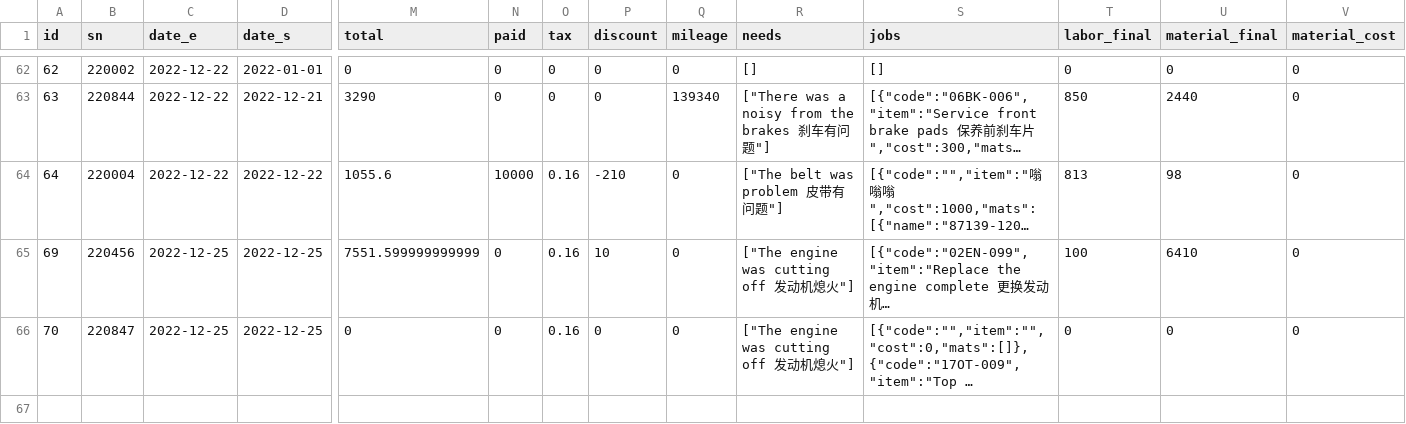
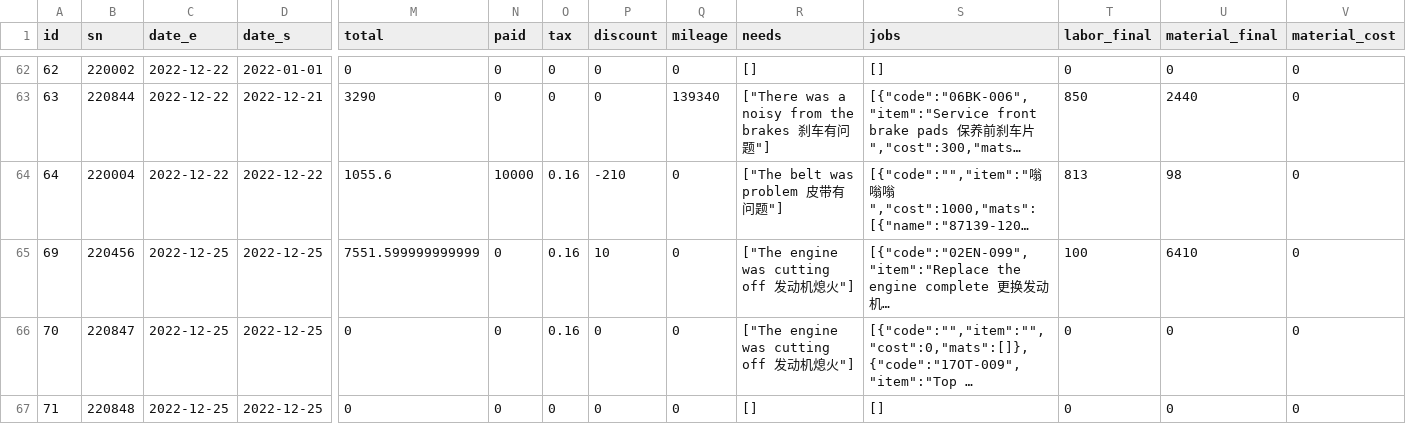
Before and after one commit to max-renjintao/erb-test, a CSV file: data/works.csv, drawn as a sheet; only a part is shown, gaps mark what is left out; long unchanged cells end in …; rows hold the shown columns only; the diff names each change by its address in the sheet, - before the commit and + after, or states it on an @@ line.

```diff
--- a/data/works.csv
+++ b/data/works.csv
+row 67: 71 | 220848 | 2022-12-25 | 2022-12-25 | 0 | 0 | 0 | 0 | 0 | [] | [] | 0 | 0 | 0
```
Also changed, not shown: 12 other files.
